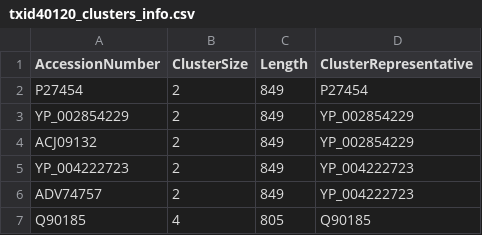
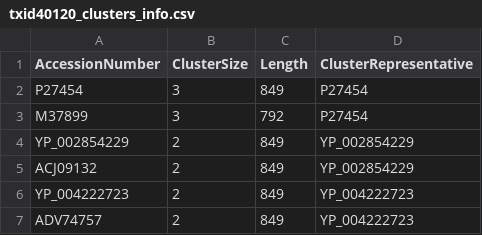
Before and after one commit to josephhughes/ViCTree, a CSV file: txid40120/txid40120_clusters_info.csv, drawn as a sheet; only a part is shown; the shorter side is filled out with more unchanged rows.

```diff
--- a/txid40120/txid40120_clusters_info.csv
+++ b/txid40120/txid40120_clusters_info.csv
@@ -1,3 +1,4 @@
 AccessionNumber,ClusterSize,Length,ClusterRepresentative
-P27454,2,849,P27454
+P27454,3,849,P27454
+M37899,3,792,P27454
 YP_002854229,2,849,YP_002854229
```
Also changed, not shown: txid40120/txid40120_label.csv, txid40120/txid40120_label.tsv, 3 other files.
